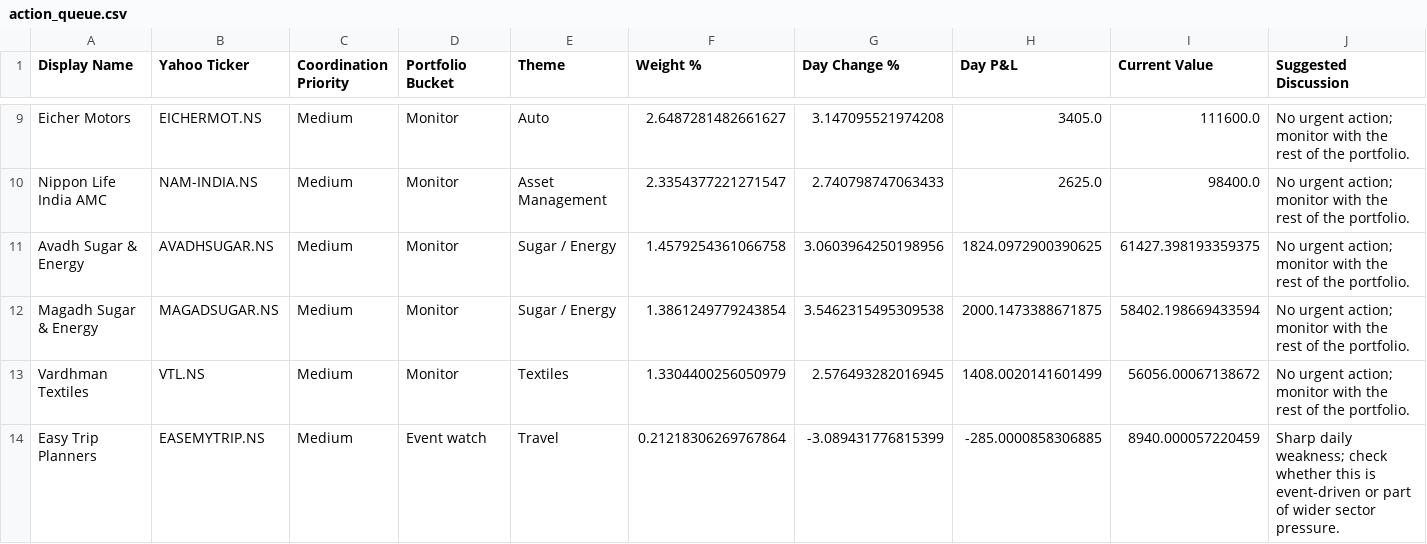
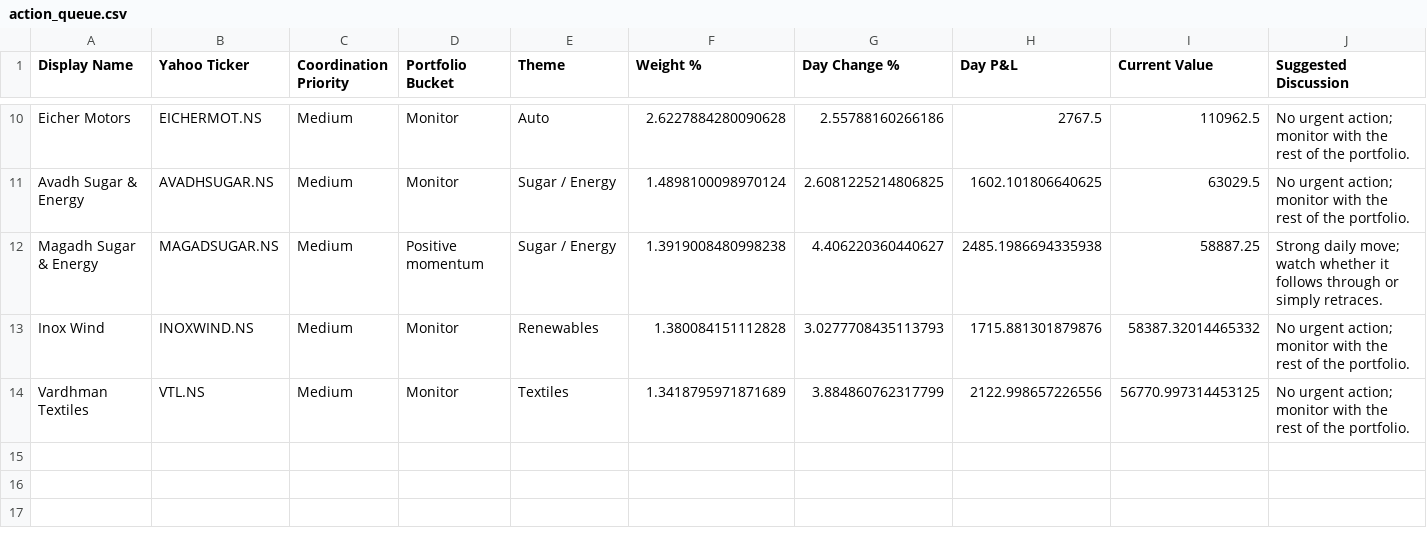
Before and after one commit to hvj7p7shkv-hub/vikram-portfolio-dashboard, a CSV file: data/action_queue.csv, drawn as a sheet; only a part is shown, gaps mark what is left out; removed rows and columns are numbered as before the commit, all else as after; the diff covers the shown part only; the diff names each change by its address in the sheet, - before the commit and + after, or states it on an @@ line.

```diff
--- a/data/action_queue.csv
+++ b/data/action_queue.csv
-F10 (Weight %): 2.6487281482661627
+F10 (Weight %): 2.6227884280090628
-G10 (Day Change %): 3.147095521974208
+G10 (Day Change %): 2.55788160266186
-H10 (Day P&L): 3405.0
+H10 (Day P&L): 2767.5
-I10 (Current Value): 111600.0
+I10 (Current Value): 110962.5
-row 10: Nippon Life India AMC | NAM-INDIA.NS | Medium | Monitor | Asset Management | 2.3354377221271547 | 2.740798747063433 | 2625.0 | 98400.0 | No urgent action; monitor with the rest of the portfolio.
-F11 (Weight %): 1.4579254361066758
+F11 (Weight %): 1.4898100098970124
-G11 (Day Change %): 3.0603964250198956
+G11 (Day Change %): 2.6081225214806825
-H11 (Day P&L): 1824.0972900390625
+H11 (Day P&L): 1602.101806640625
-I11 (Current Value): 61427.398193359375
+I11 (Current Value): 63029.5
-D12 (Portfolio Bucket): Monitor
+D12 (Portfolio Bucket): Positive momentum
-F12 (Weight %): 1.3861249779243854
+F12 (Weight %): 1.3919008480998238
-G12 (Day Change %): 3.5462315495309538
+G12 (Day Change %): 4.406220360440627
-H12 (Day P&L): 2000.1473388671875
+H12 (Day P&L): 2485.1986694335938
-I12 (Current Value): 58402.198669433594
+I12 (Current Value): 58887.25
-J12 (Suggested Discussion): No urgent action; monitor with the rest of the portfolio.
+J12 (Suggested Discussion): Strong daily move; watch whether it follows through or simply retraces.
+row 13: Inox Wind | INOXWIND.NS | Medium | Monitor | Renewables | 1.380084151112828 | 3.0277708435113793 | 1715.881301879876 | 58387.32014465332 | No urgent action; monitor with the rest of the portfolio.
-F14 (Weight %): 1.3304400256050979
+F14 (Weight %): 1.3418795971871689
-G14 (Day Change %): 2.576493282016945
+G14 (Day Change %): 3.884860762317799
-H14 (Day P&L): 1408.0020141601499
+H14 (Day P&L): 2122.998657226556
-I14 (Current Value): 56056.00067138672
+I14 (Current Value): 56770.997314453125
-row 14: Easy Trip Planners | EASEMYTRIP.NS | Medium | Event watch | Travel | 0.21218306269767864 | -3.089431776815399 | -285.0000858306885 | 8940.000057220459 | Sharp daily weakness; check whether this is event-driven or part of wider sector pressure.
```
Also changed, not shown: 2 added rows, 1 removed row and 26 edited cells elsewhere in this file, data/holdings.csv, 1 other file.
